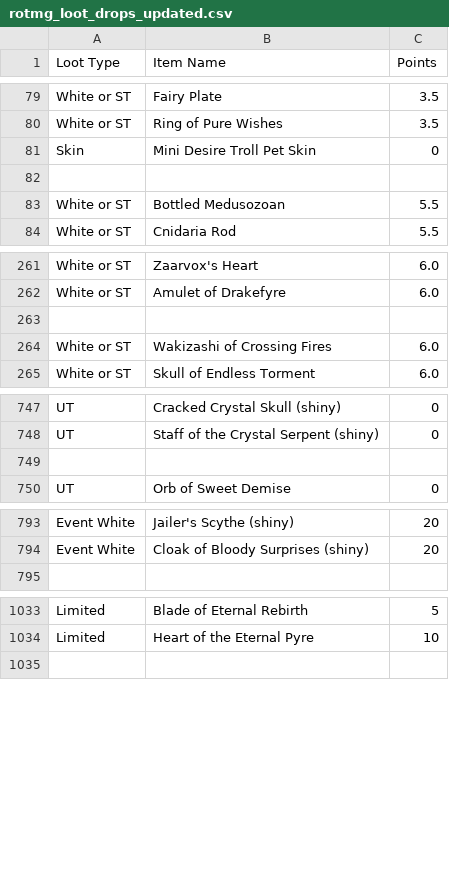
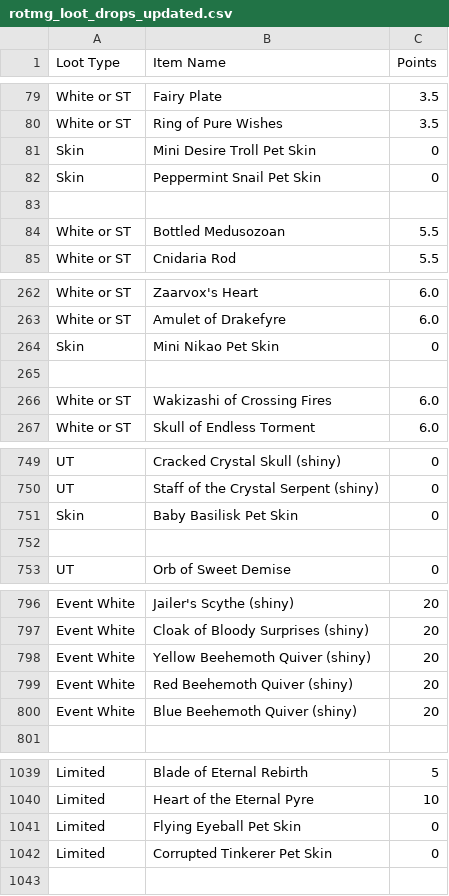
Before and after one commit to treydivelbiss/rotmgppebot, a CSV file: rotmg_loot_drops_updated.csv, drawn as a sheet; only a part is shown, gaps mark what is left out; the diff covers the shown part only.

```diff
--- a/rotmg_loot_drops_updated.csv
+++ b/rotmg_loot_drops_updated.csv
@@ -81,2 +81,3 @@ White or ST,Ring of Pure Wishes,3.5
 Skin,Mini Desire Troll Pet Skin,0
+Skin,Peppermint Snail Pet Skin,0
 
@@ -262,2 +263,3 @@ White or ST,Zaarvox's Heart,6.0
 White or ST,Amulet of Drakefyre,6.0
+Skin,Mini Nikao Pet Skin,0
 
@@ -748,2 +750,3 @@ UT,Cracked Crystal Skull (shiny),0
 UT,Staff of the Crystal Serpent (shiny),0
+Skin,Baby Basilisk Pet Skin,0
 
@@ -794,2 +797,5 @@ Event White,Jailer's Scythe (shiny),20
 Event White,Cloak of Bloody Surprises (shiny),20
+Event White,Yellow Beehemoth Quiver (shiny),20
+Event White,Red Beehemoth Quiver (shiny),20
+Event White,Blue Beehemoth Quiver (shiny),20
 
@@ -1034,2 +1040,4 @@ Limited,Blade of Eternal Rebirth,5
 Limited,Heart of the Eternal Pyre,10
+Limited,Flying Eyeball Pet Skin,0
+Limited,Corrupted Tinkerer Pet Skin,0
 
```
Also changed, not shown: 1 edited cell elsewhere in this file, sprite_positions_all.csv, sprite_positions_normal_limited.csv, 41 other files.
